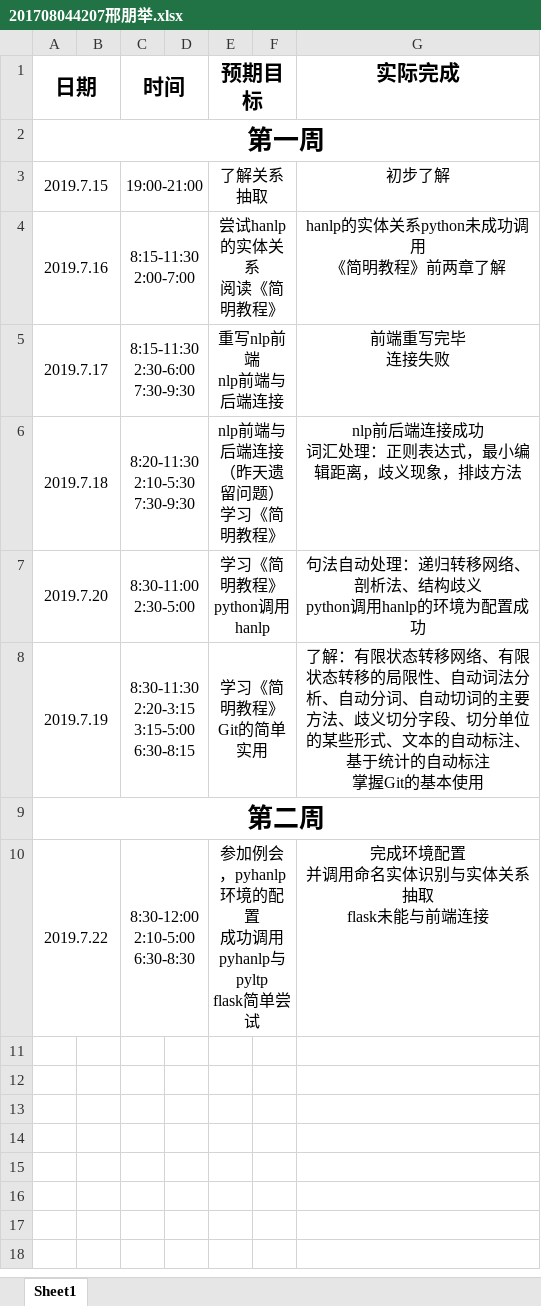
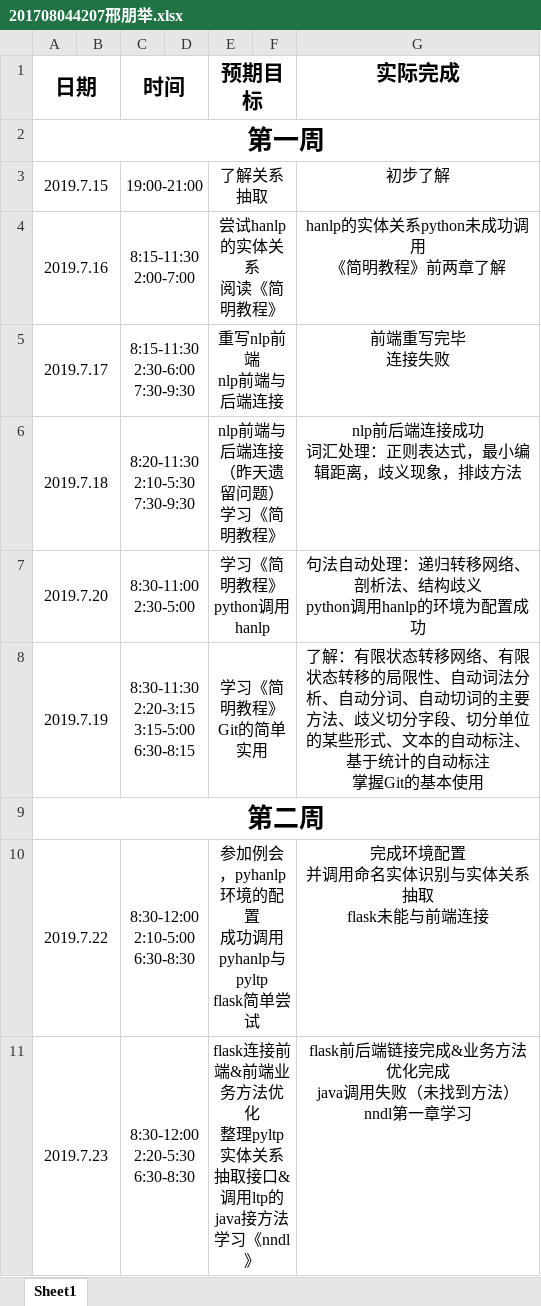
Before and after one commit to ly934060690/nlp_entity, an Excel workbook: doc/log/201708044207邢朋举.xlsx, sheet Sheet1, drawn as a sheet; values as stored, in another font and other column widths than the file's, no borders; ↵ is a line break in a cell; the diff names each change by its address in the sheet, - before the commit and + after, or states it on an @@ line.

Commit message:
Update 201708044207邢朋举.xlsx

```diff
--- a/doc/log/201708044207邢朋举.xlsx (sheet Sheet1)
+++ b/doc/log/201708044207邢朋举.xlsx (sheet Sheet1)
+row 11: 2019.7.23 |  | 8:30-12:00 ↵ 2:20-5:30 ↵ 6:30-8:30 |  | flask连接前端&前端业务方法优化 ↵ 整理pyltp实体关系抽取接口&调用ltp的java接方法 ↵ 学习《nndl》 |  | flask前后端链接完成&业务方法优化完成 ↵ java调用失败（未找到方法） ↵ nndl第一章学习
```
